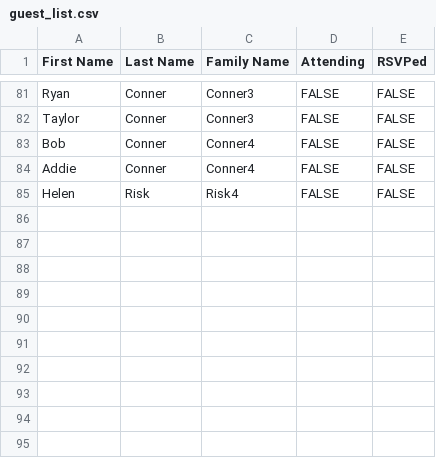
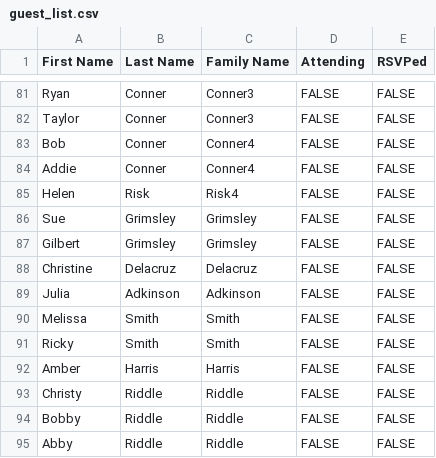
Before and after one commit to grantrisk/angular-wedding-website, a CSV file: guest_list.csv, drawn as a sheet; only a part is shown, gaps mark what is left out.

Commit message:
added extra guests

```diff
--- a/guest_list.csv
+++ b/guest_list.csv
@@ -85 +85,11 @@ Addie,Conner,Conner4,FALSE,FALSE
 Helen,Risk,Risk4,FALSE,FALSE
+Sue,Grimsley,Grimsley,FALSE,FALSE
+Gilbert,Grimsley,Grimsley,FALSE,FALSE
+Christine,Delacruz,Delacruz,FALSE,FALSE
+Julia,Adkinson,Adkinson,FALSE,FALSE
+Melissa,Smith,Smith,FALSE,FALSE
+Ricky,Smith,Smith,FALSE,FALSE
+Amber,Harris,Harris,FALSE,FALSE
+Christy,Riddle,Riddle,FALSE,FALSE
+Bobby,Riddle,Riddle,FALSE,FALSE
+Abby,Riddle,Riddle,FALSE,FALSE
```
